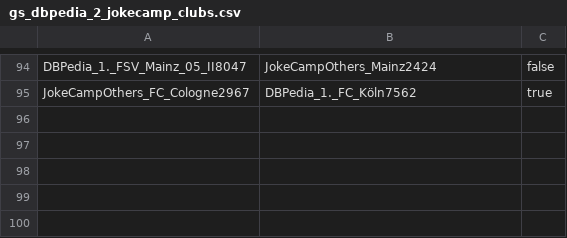
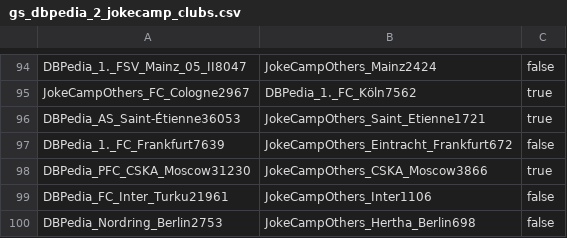
Before and after one commit to WebDataIntegrationProject/SoccerIdentityResolution, a CSV file: data/goldstandard/completeGoldstandard/gs_dbpedia_2_jokecamp_clubs.csv, drawn as a sheet; only a part is shown, gaps mark what is left out; the diff names each change by its address in the sheet, - before the commit and + after, or states it on an @@ line.

Commit message:
updated gs dbpedia jokecamp

```diff
--- a/data/goldstandard/completeGoldstandard/gs_dbpedia_2_jokecamp_clubs.csv
+++ b/data/goldstandard/completeGoldstandard/gs_dbpedia_2_jokecamp_clubs.csv
+row 96: DBPedia_AS_Saint-Étienne36053 | JokeCampOthers_Saint_Etienne1721 | true
+row 97: DBPedia_1._FC_Frankfurt7639 | JokeCampOthers_Eintracht_Frankfurt672 | false
+row 98: DBPedia_PFC_CSKA_Moscow31230 | JokeCampOthers_CSKA_Moscow3866 | true
+row 99: DBPedia_FC_Inter_Turku21961 | JokeCampOthers_Inter1106 | false
+row 100: DBPedia_Nordring_Berlin2753 | JokeCampOthers_Hertha_Berlin698 | false
```
